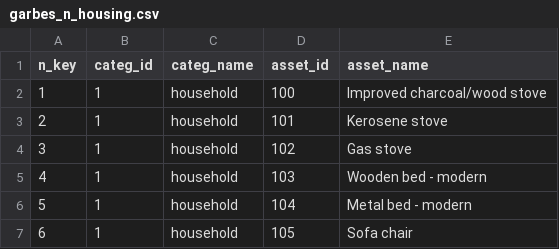
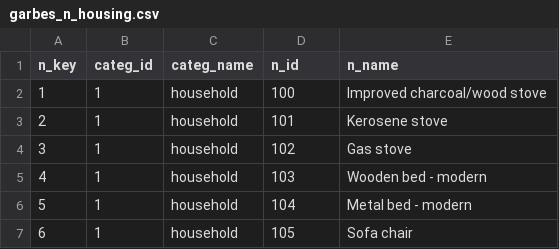
Before and after one commit to IFPRI/sda-arbes-gha, a CSV file: garbes_n_housing.csv, drawn as a sheet; only a part is shown.

```diff
--- a/garbes_n_housing.csv
+++ b/garbes_n_housing.csv
@@ -1,2 +1,2 @@
-n_key,categ_id,categ_name,asset_id,asset_name
+n_key,categ_id,categ_name,n_id,n_name
 1,1,household,100,Improved charcoal/wood stove
```
Also changed, not shown: garbes_p_food.csv, garbes_q1_nonfood.csv, 2 other files.
